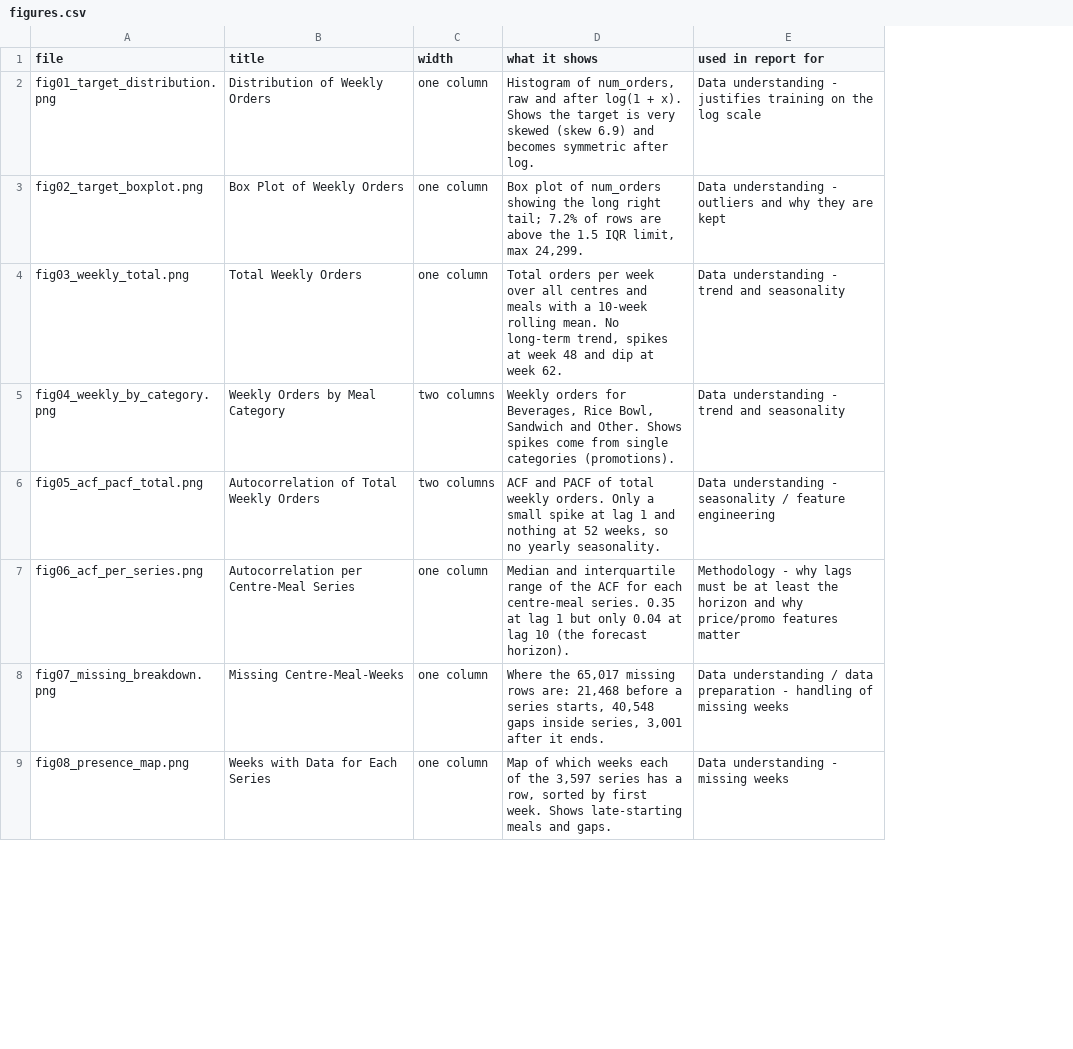
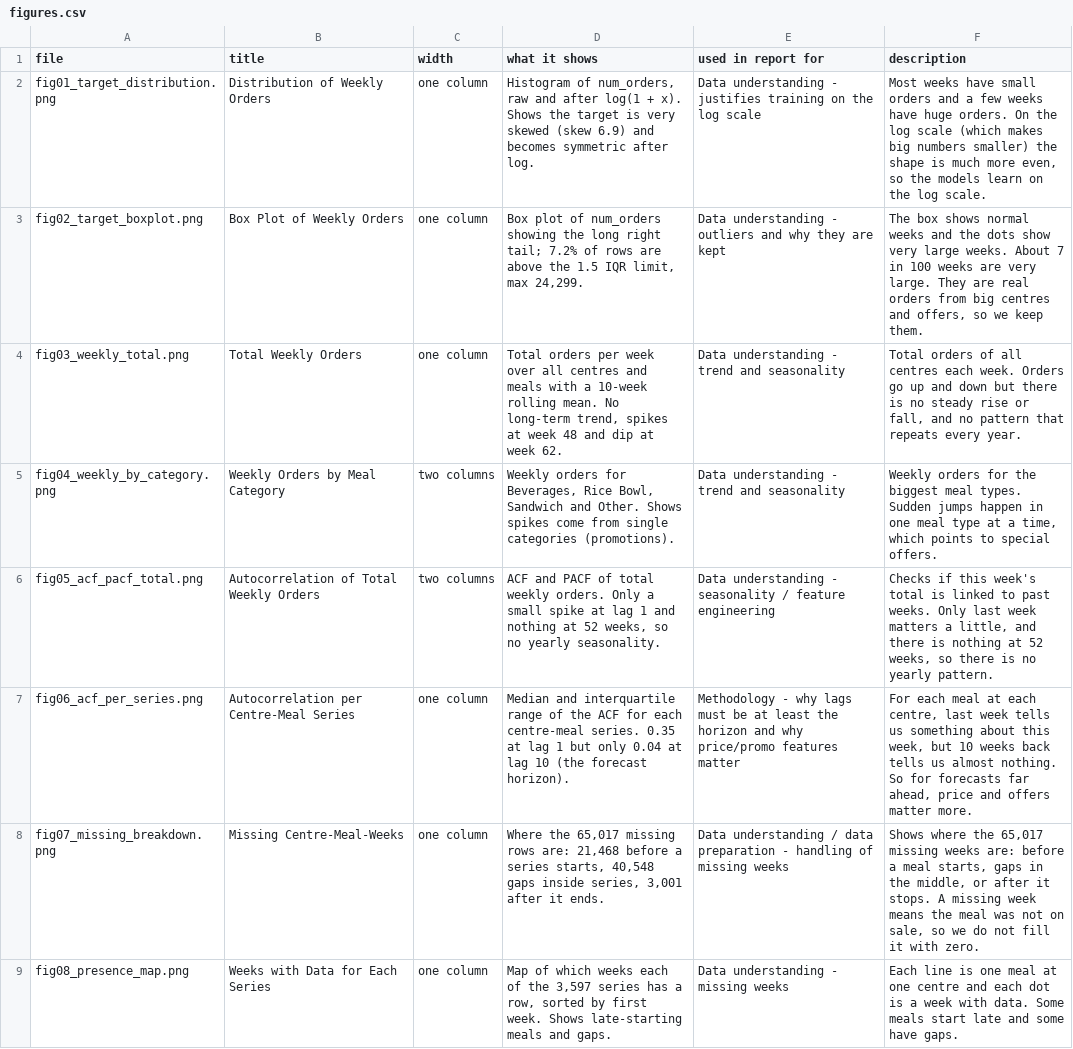
Before and after one commit to Dauood7310/food-demand-quantile-forecasting, a CSV file: results/figures/figures.csv, drawn as a sheet; only a part is shown; the diff names each change by its address in the sheet, - before the commit and + after, or states it on an @@ line.

Commit message:
Add easy English description of each figure to figures.csv

```diff
--- a/results/figures/figures.csv
+++ b/results/figures/figures.csv
+column F (description), rows 2-9: Most weeks have small orders and a few weeks have huge orders. On the log scale (which makes big numbers smaller) the shape is much more even, so the models learn on the log scale. | The box shows normal weeks and the dots show very large weeks. About 7 in 100 weeks are very large. They are real orders from big centres and offers, so we keep them. | Total orders of all centres each week. Orders go up and down but there is no steady rise or fall, and no pattern that repeats every year. | Weekly orders for the biggest meal types. Sudden jumps happen in one meal type at a time, which points to special offers. | Checks if this week's total is linked to past weeks. Only last week matters a little, and there is nothing at 52 weeks, so there is no yearly pattern. | For each meal at each centre, last week tells us something about this week, but 10 weeks back tells us almost nothing. So for forecasts far ahead, price and offers matter more. | Shows where the 65,017 missing weeks are: before a meal starts, gaps in the middle, or after it stops. A missing week means the meal was not on sale, so we do not fill it with zero. | Each line is one meal at one centre and each dot is a week with data. Some meals start late and some have gaps.
```
